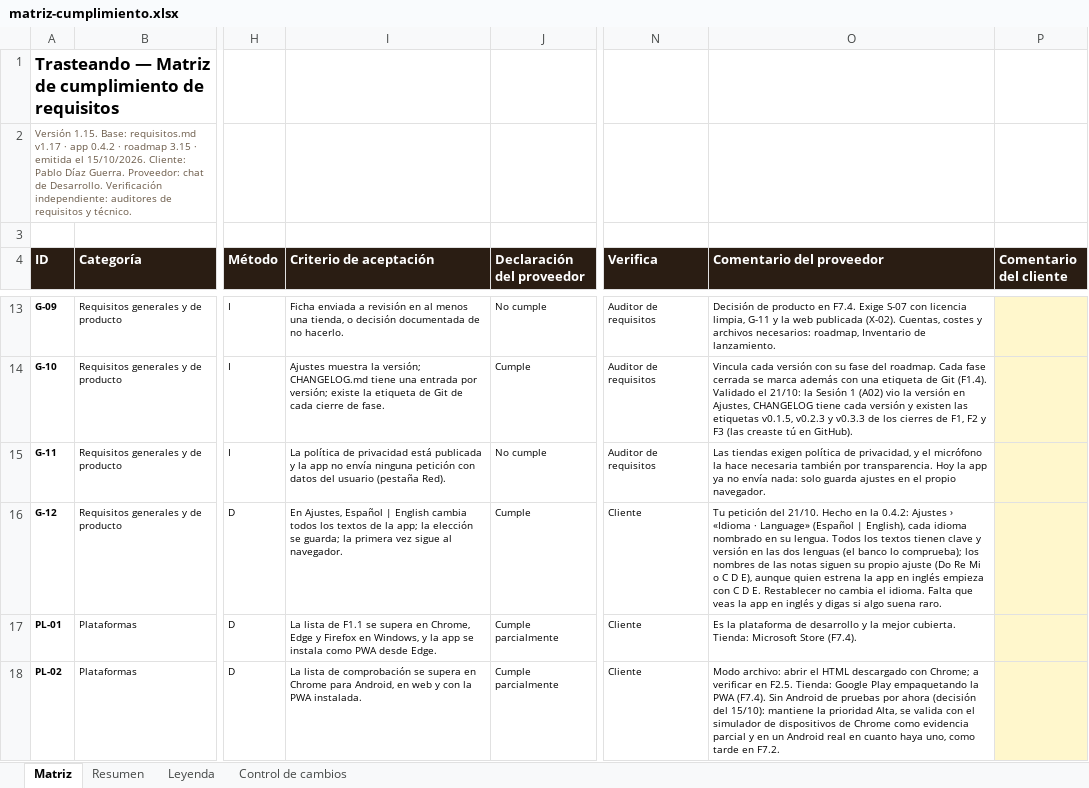
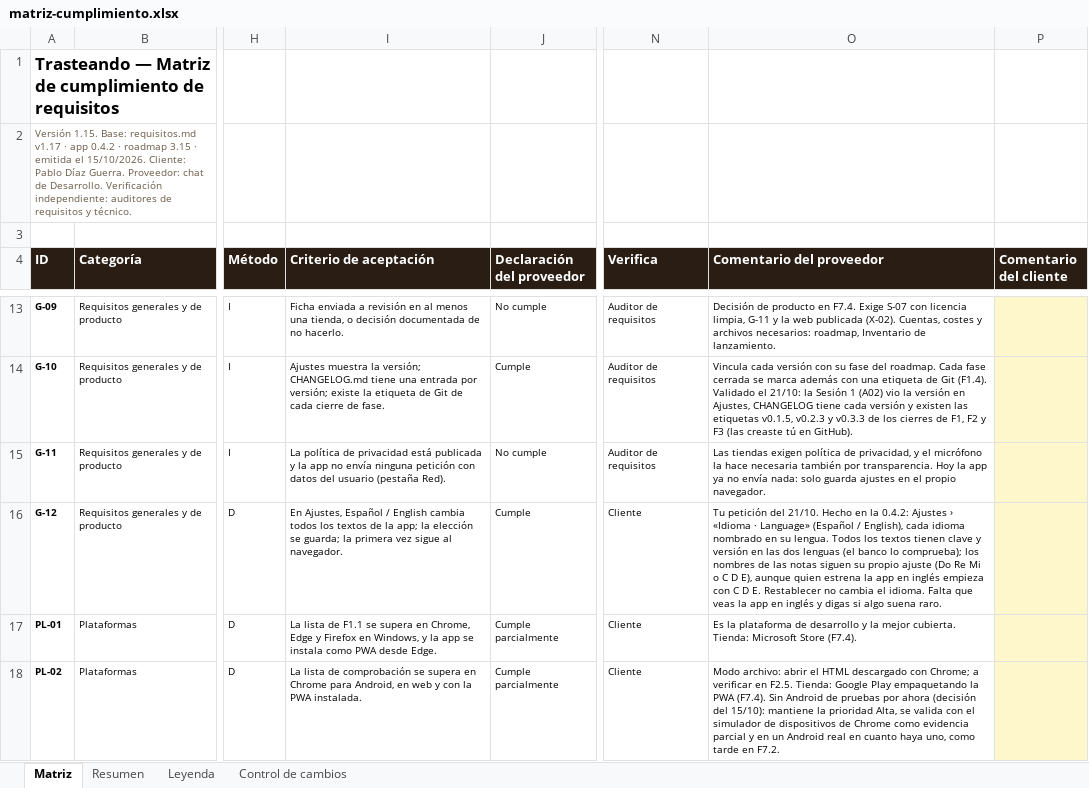
Before and after one commit to pdigue/guitarra, an Excel workbook: docs/matriz-cumplimiento.xlsx, sheet Matriz, drawn as a sheet; only a part is shown, gaps mark what is left out; values as stored, in another font and other column widths than the file's, no borders; conditional formats not drawn; the diff covers the shown part only; the diff names each change by its address in the sheet, - before the commit and + after, or states it on an @@ line.

```diff
--- a/docs/matriz-cumplimiento.xlsx (sheet Matriz)
+++ b/docs/matriz-cumplimiento.xlsx (sheet Matriz)
-I16 (Criterio de aceptación): …Ajustes, Español | English cambia…
+I16 (Criterio de aceptación): …Ajustes, Español / English cambia…
-O16 (Comentario del proveedor): …Language» (Español | English), cada…
+O16 (Comentario del proveedor): …Language» (Español / English), cada…
```
Also changed, not shown: 7 edited cells elsewhere in this sheet, sheet Control de cambios, 6 other files.
